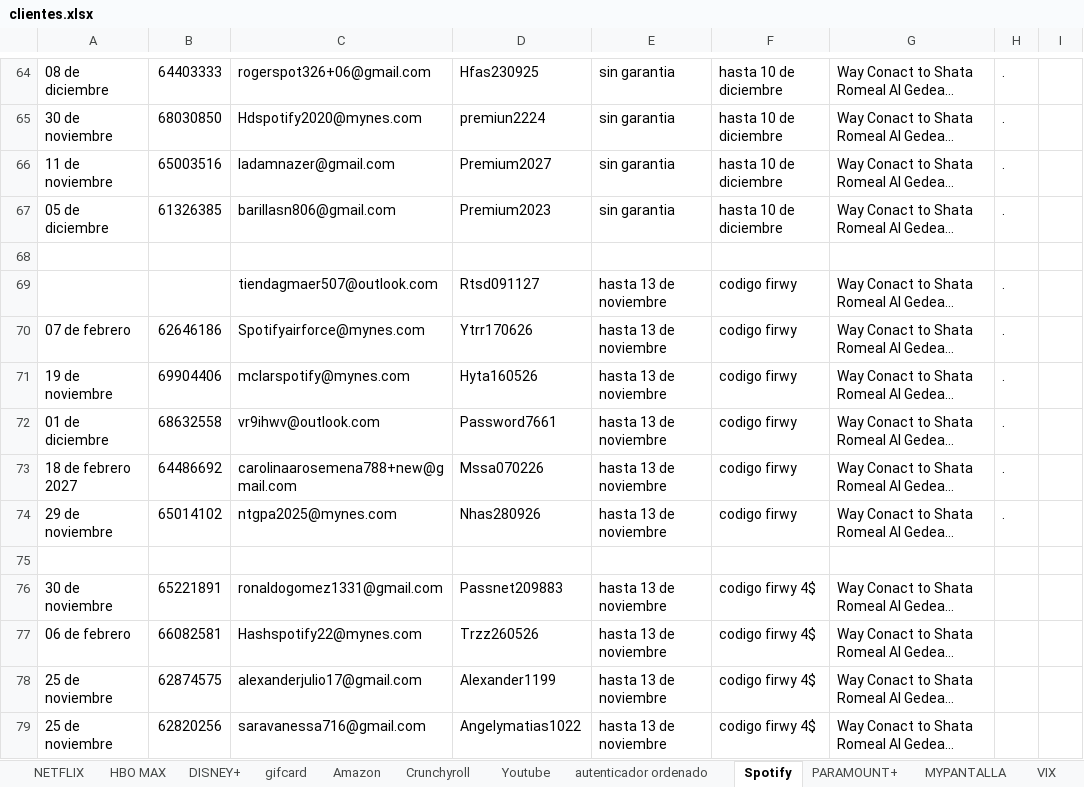
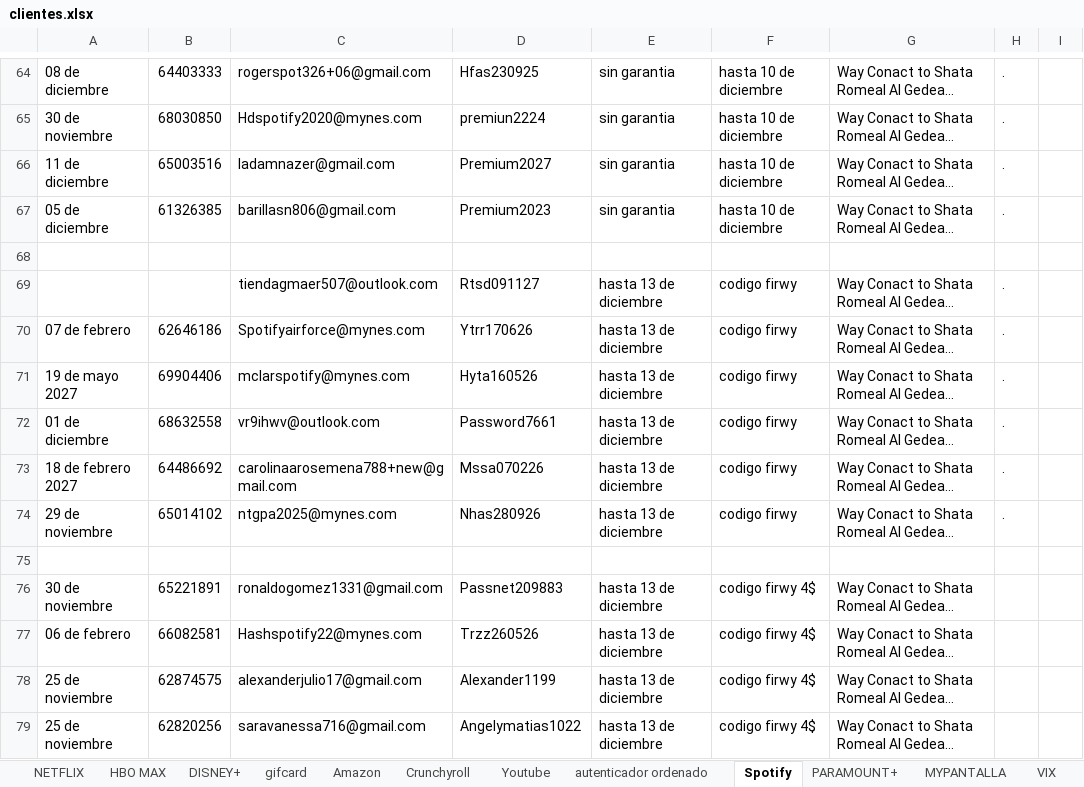
Before and after one commit to andresperea4215-beep/netflix-server, an Excel workbook: clientes.xlsx, sheet Spotify, drawn as a sheet; only a part is shown, gaps mark what is left out; long unchanged cells end in …; values as stored, in another font and other column widths than the file's, no cell formats; charts and pictures not drawn; the diff covers the shown part only; the diff names each change by its address in the sheet, - before the commit and + after, or states it on an @@ line.

```diff
--- a/clientes.xlsx (sheet Spotify)
+++ b/clientes.xlsx (sheet Spotify)
-A66: 11 de noviembre
+A66: 11 de diciembre
-E69:E74: hasta 13 de noviembre
+E69:E74: hasta 13 de diciembre
-A71: 19 de noviembre
+A71: 19 de mayo 2027
-E76:E79: hasta 13 de noviembre
+E76:E79: hasta 13 de diciembre
```
Also changed, not shown: 3 added rows, 3 removed rows, 16 moved rows and 71 edited cells elsewhere in this sheet, sheet NETFLIX, sheet DISNEY+, sheet Amazon, sheet MYPANTALLA, sheet HBO MAX, sheet Crunchyroll, 4 more sheets, cell formats, charts or pictures.
